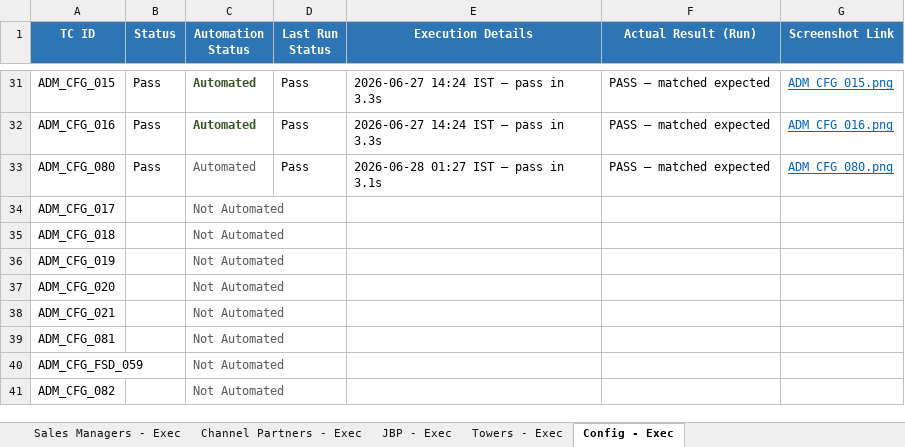
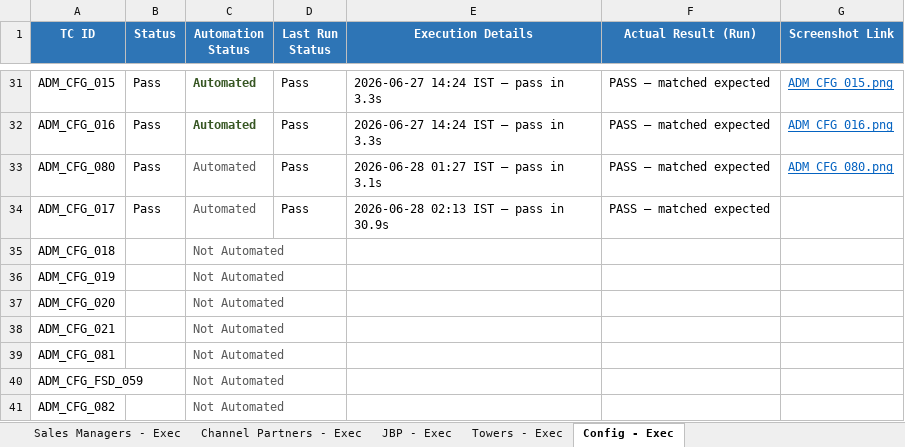
Before and after one commit to Anjalijha2/AI-Automation-hoabl, an Excel workbook: manual-qa-repository/07-execution/TestCases-AdminPortal.xlsx, sheet Config - Exec, drawn as a sheet; only a part is shown, gaps mark what is left out; values as stored, in another font and other column widths than the file's, no borders; the diff names each change by its address in the sheet, - before the commit and + after, or states it on an @@ line.

```diff
--- a/manual-qa-repository/07-execution/TestCases-AdminPortal.xlsx (sheet Config - Exec)
+++ b/manual-qa-repository/07-execution/TestCases-AdminPortal.xlsx (sheet Config - Exec)
-B34 (Status): (empty)
+B34 (Status): Pass
-C34 (Automation Status): Not Automated
+C34 (Automation Status): Automated
-D34 (Last Run Status): (empty)
+D34 (Last Run Status): Pass
-E34 (Execution Details): (empty)
+E34 (Execution Details): 2026-06-28 02:13 IST — pass in 30.9s
-F34 (Actual Result (Run)): (empty)
+F34 (Actual Result (Run)): PASS — matched expected
```
Also changed, not shown: sheet Config - Master, 27 other files.
